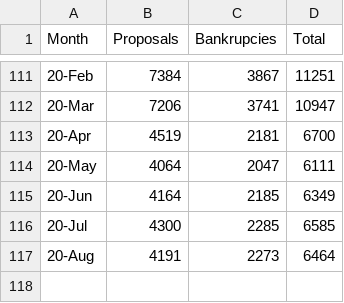
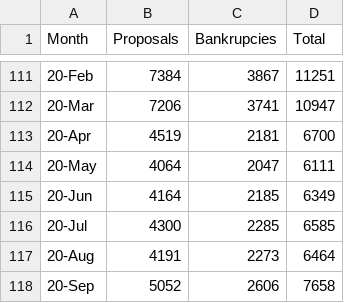
Before and after one commit to cdhoweinstitute/COVID-Canada, a CSV file: consumer_insolvencies.csv, drawn as a sheet; only a part is shown, gaps mark what is left out.

```diff
--- a/consumer_insolvencies.csv
+++ b/consumer_insolvencies.csv
@@ -117 +117,2 @@
 20-Aug,4191,2273,6464
+20-Sep,5052,2606,7658
```
Also changed, not shown: business_insolvencies.csv.
